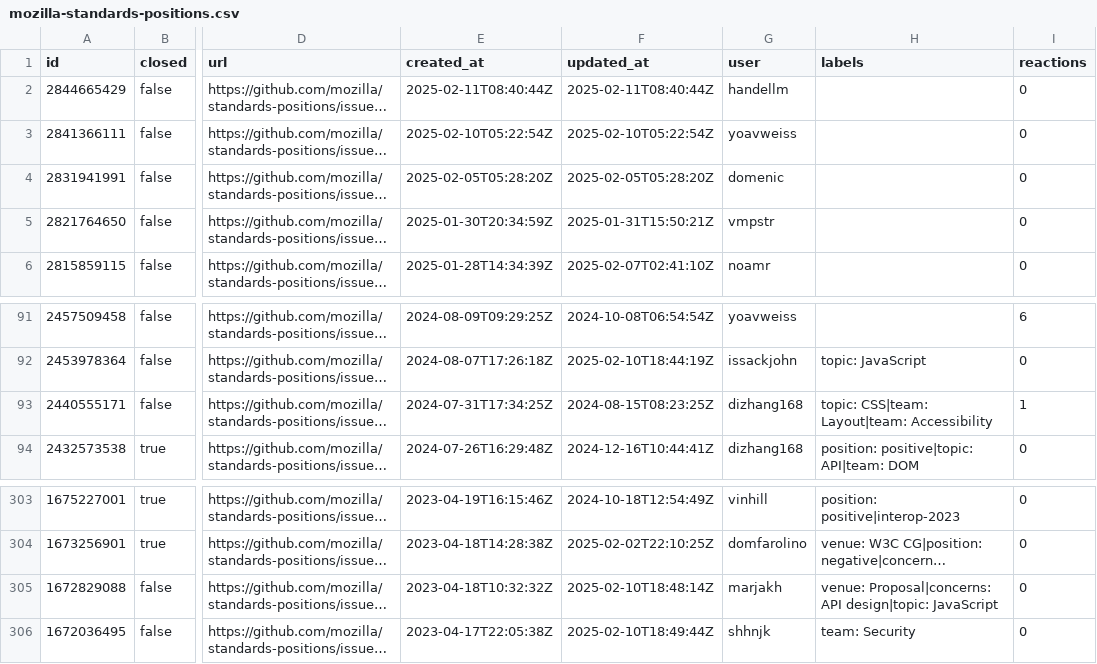
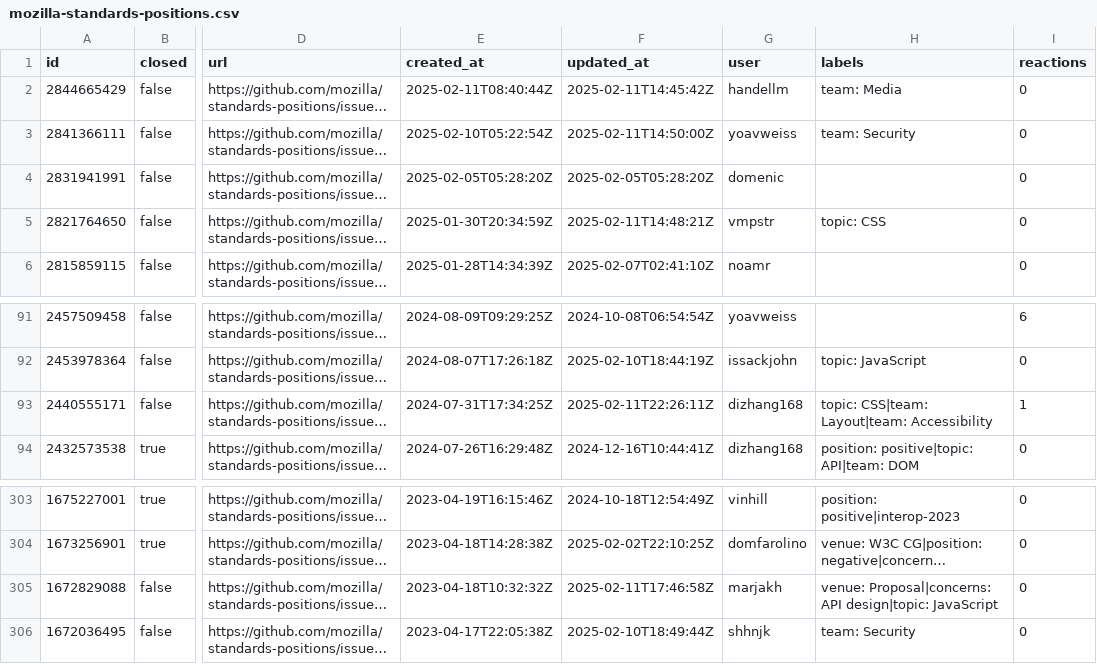
Before and after one commit to hsinyi/compat-utils, a CSV file: output/mozilla-standards-positions.csv, drawn as a sheet; only a part is shown, gaps mark what is left out; long unchanged cells end in …; the diff names each change by its address in the sheet, - before the commit and + after, or states it on an @@ line.

```diff
--- a/output/mozilla-standards-positions.csv
+++ b/output/mozilla-standards-positions.csv
-F2 (updated_at): 2025-02-11T08:40:44Z
+F2 (updated_at): 2025-02-11T14:45:42Z
-H2 (labels): (empty)
+H2 (labels): team: Media
-F3 (updated_at): 2025-02-10T05:22:54Z
+F3 (updated_at): 2025-02-11T14:50:00Z
-H3 (labels): (empty)
+H3 (labels): team: Security
-F5 (updated_at): 2025-01-31T15:50:21Z
+F5 (updated_at): 2025-02-11T14:48:21Z
-H5 (labels): (empty)
+H5 (labels): topic: CSS
-F93 (updated_at): 2024-08-15T08:23:25Z
+F93 (updated_at): 2025-02-11T22:26:11Z
-F305 (updated_at): 2025-02-10T18:48:14Z
+F305 (updated_at): 2025-02-11T17:46:58Z
```
Also changed, not shown: output/all-comments.csv, output/w3ctag-design-reviews.csv, 9 other files.
